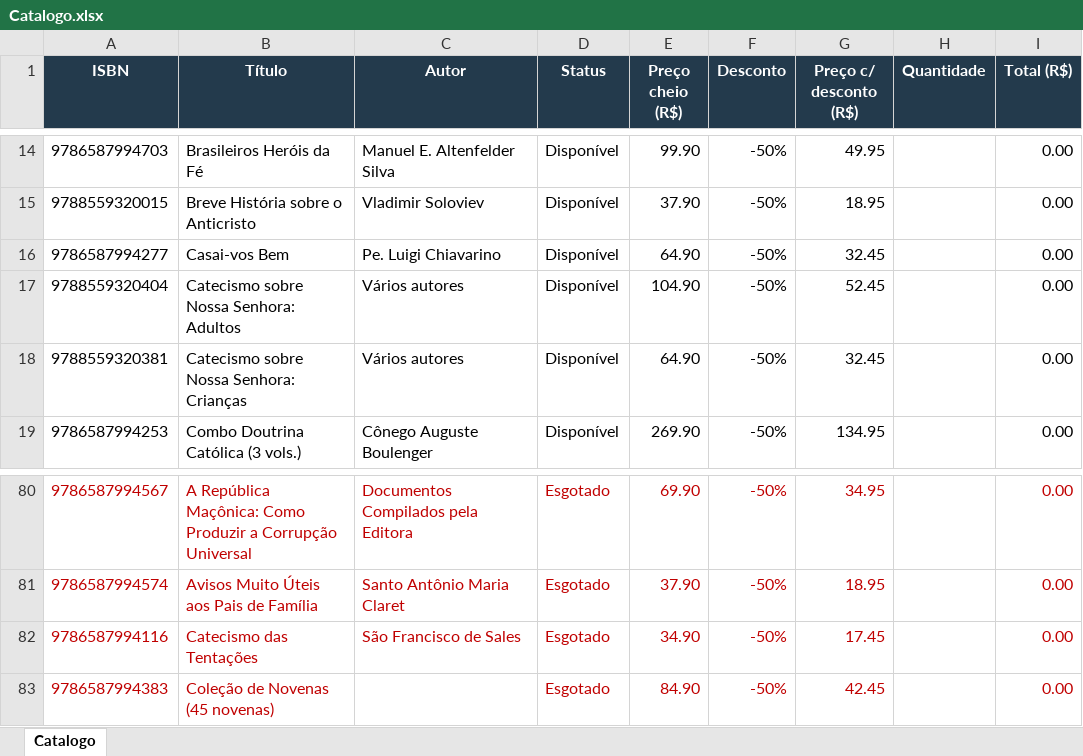
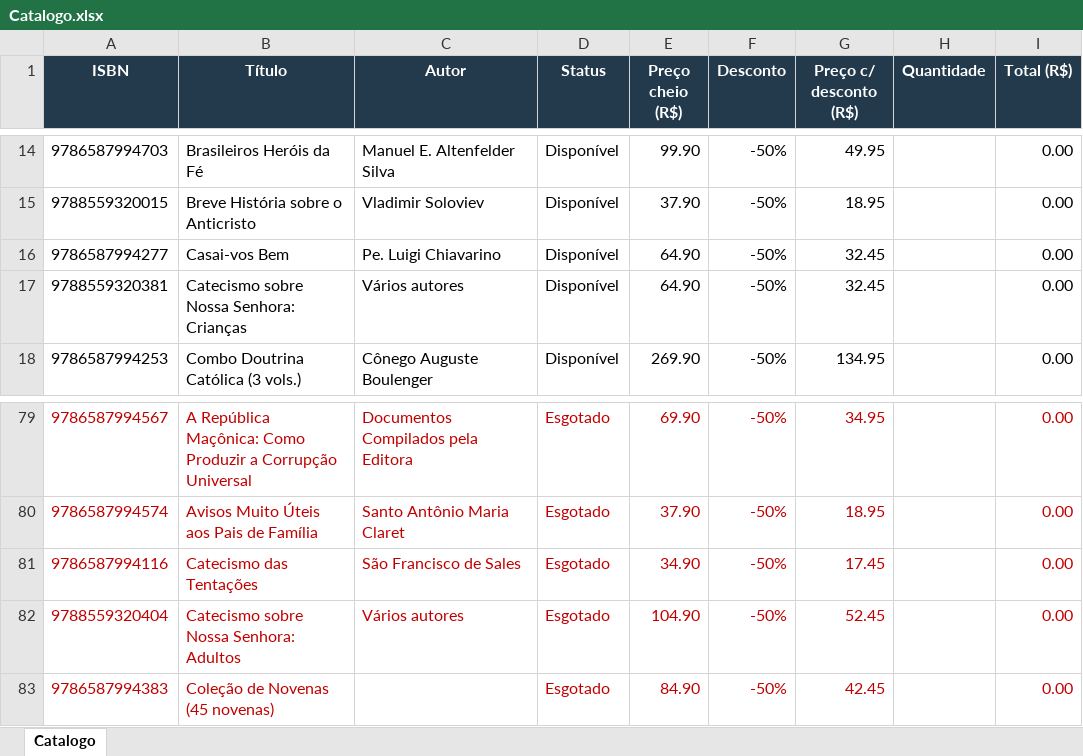
Before and after one commit to editorasantacruz/catalogo, an Excel workbook: Catalogo.xlsx, sheet Catalogo, drawn as a sheet; only a part is shown, gaps mark what is left out; values as stored, in another font and other column widths than the file's, no borders; removed rows and columns are numbered as before the commit, all else as after; the diff names each change by its address in the sheet, - before the commit and + after, or states it on an @@ line.

```diff
--- a/Catalogo.xlsx (sheet Catalogo)
+++ b/Catalogo.xlsx (sheet Catalogo)
-row 17: 9788559320404 | Catecismo sobre Nossa Senhora: Adultos | Vários autores | Disponível | 104.90 | -50% | 52.45 |  | 0.00
+row 82: 9788559320404 | Catecismo sobre Nossa Senhora: Adultos | Vários autores | Esgotado | 104.90 | -50% | 52.45 |  | 0.00
```
Also changed, not shown: formulas that keep their value, 1 other file.
